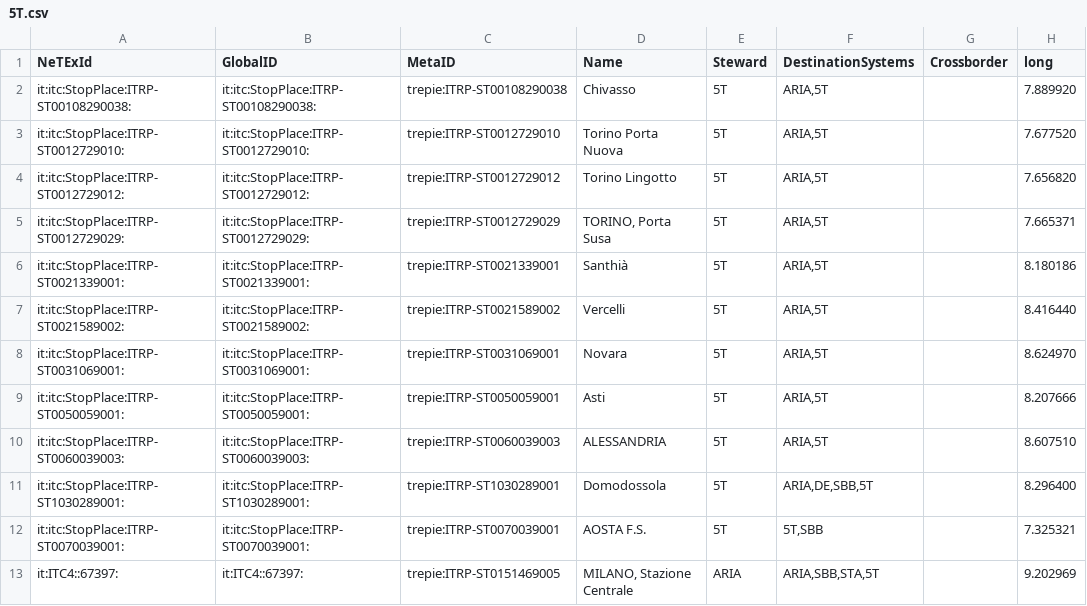
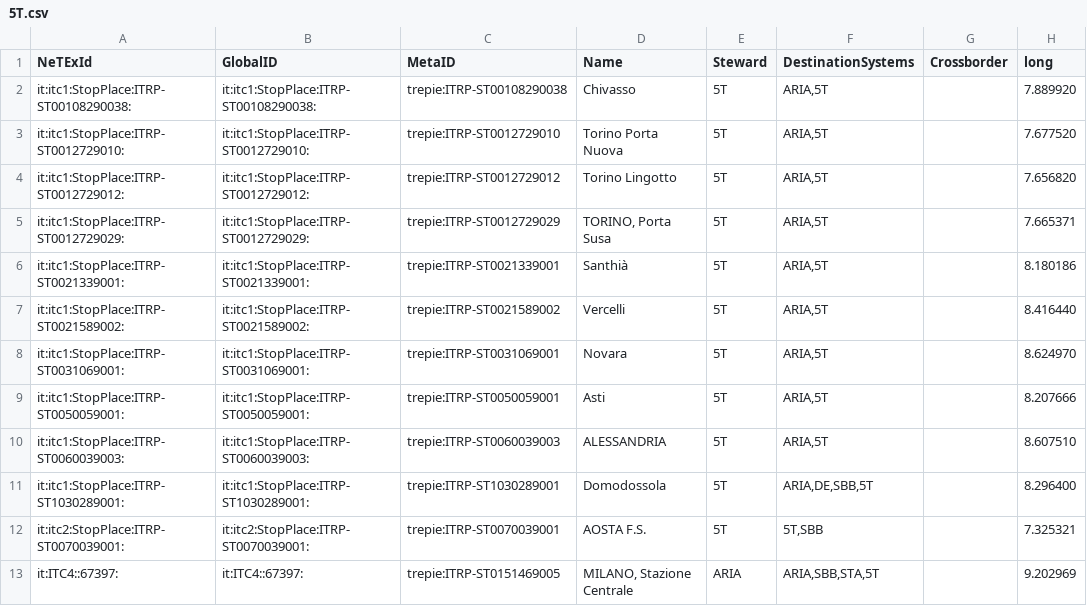
Before and after one commit to openmove/ojp-middleware, a CSV file: modules/ep-manager/csvs/0.16/5T.csv, drawn as a sheet; only a part is shown; the diff names each change by its address in the sheet, - before the commit and + after, or states it on an @@ line.

Commit message:
Update 5T.csv
fix NUTS code in EP list

```diff
--- a/modules/ep-manager/csvs/0.16/5T.csv
+++ b/modules/ep-manager/csvs/0.16/5T.csv
-A2 (NeTExId): it:itc:StopPlace:ITRP-ST00108290038:
+A2 (NeTExId): it:itc1:StopPlace:ITRP-ST00108290038:
-B2 (GlobalID): it:itc:StopPlace:ITRP-ST00108290038:
+B2 (GlobalID): it:itc1:StopPlace:ITRP-ST00108290038:
-A3 (NeTExId): it:itc:StopPlace:ITRP-ST0012729010:
+A3 (NeTExId): it:itc1:StopPlace:ITRP-ST0012729010:
-B3 (GlobalID): it:itc:StopPlace:ITRP-ST0012729010:
+B3 (GlobalID): it:itc1:StopPlace:ITRP-ST0012729010:
-A4 (NeTExId): it:itc:StopPlace:ITRP-ST0012729012:
+A4 (NeTExId): it:itc1:StopPlace:ITRP-ST0012729012:
-B4 (GlobalID): it:itc:StopPlace:ITRP-ST0012729012:
+B4 (GlobalID): it:itc1:StopPlace:ITRP-ST0012729012:
-A5 (NeTExId): it:itc:StopPlace:ITRP-ST0012729029:
+A5 (NeTExId): it:itc1:StopPlace:ITRP-ST0012729029:
-B5 (GlobalID): it:itc:StopPlace:ITRP-ST0012729029:
+B5 (GlobalID): it:itc1:StopPlace:ITRP-ST0012729029:
-A6 (NeTExId): it:itc:StopPlace:ITRP-ST0021339001:
+A6 (NeTExId): it:itc1:StopPlace:ITRP-ST0021339001:
-B6 (GlobalID): it:itc:StopPlace:ITRP-ST0021339001:
+B6 (GlobalID): it:itc1:StopPlace:ITRP-ST0021339001:
-A7 (NeTExId): it:itc:StopPlace:ITRP-ST0021589002:
+A7 (NeTExId): it:itc1:StopPlace:ITRP-ST0021589002:
-B7 (GlobalID): it:itc:StopPlace:ITRP-ST0021589002:
+B7 (GlobalID): it:itc1:StopPlace:ITRP-ST0021589002:
-A8 (NeTExId): it:itc:StopPlace:ITRP-ST0031069001:
+A8 (NeTExId): it:itc1:StopPlace:ITRP-ST0031069001:
-B8 (GlobalID): it:itc:StopPlace:ITRP-ST0031069001:
+B8 (GlobalID): it:itc1:StopPlace:ITRP-ST0031069001:
-A9 (NeTExId): it:itc:StopPlace:ITRP-ST0050059001:
+A9 (NeTExId): it:itc1:StopPlace:ITRP-ST0050059001:
-B9 (GlobalID): it:itc:StopPlace:ITRP-ST0050059001:
+B9 (GlobalID): it:itc1:StopPlace:ITRP-ST0050059001:
-A10 (NeTExId): it:itc:StopPlace:ITRP-ST0060039003:
+A10 (NeTExId): it:itc1:StopPlace:ITRP-ST0060039003:
-B10 (GlobalID): it:itc:StopPlace:ITRP-ST0060039003:
+B10 (GlobalID): it:itc1:StopPlace:ITRP-ST0060039003:
-A11 (NeTExId): it:itc:StopPlace:ITRP-ST1030289001:
+A11 (NeTExId): it:itc1:StopPlace:ITRP-ST1030289001:
-B11 (GlobalID): it:itc:StopPlace:ITRP-ST1030289001:
+B11 (GlobalID): it:itc1:StopPlace:ITRP-ST1030289001:
-A12 (NeTExId): it:itc:StopPlace:ITRP-ST0070039001:
+A12 (NeTExId): it:itc2:StopPlace:ITRP-ST0070039001:
-B12 (GlobalID): it:itc:StopPlace:ITRP-ST0070039001:
+B12 (GlobalID): it:itc2:StopPlace:ITRP-ST0070039001:
```
